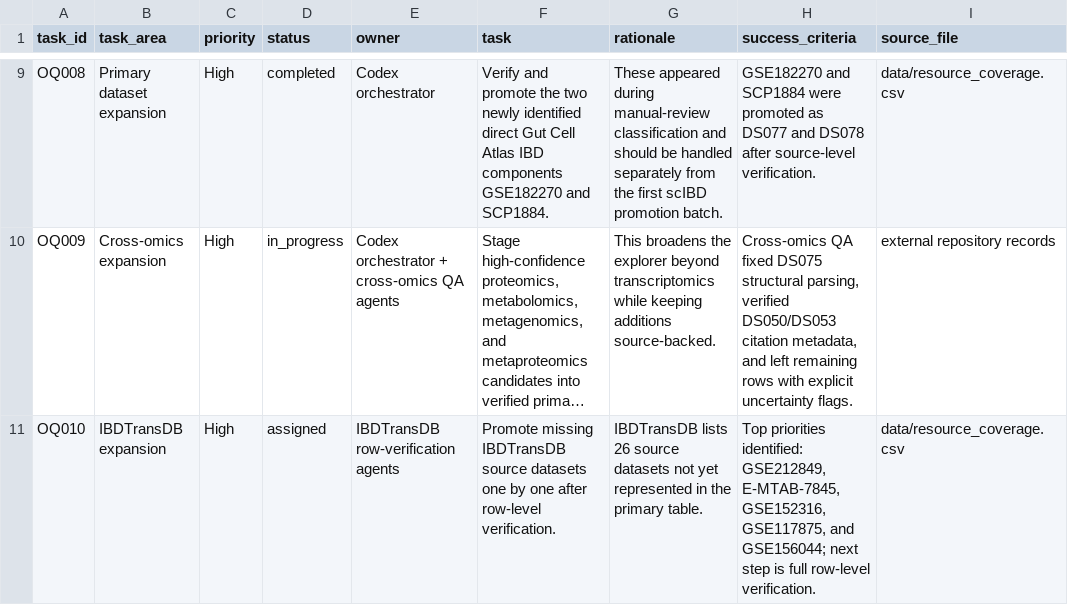
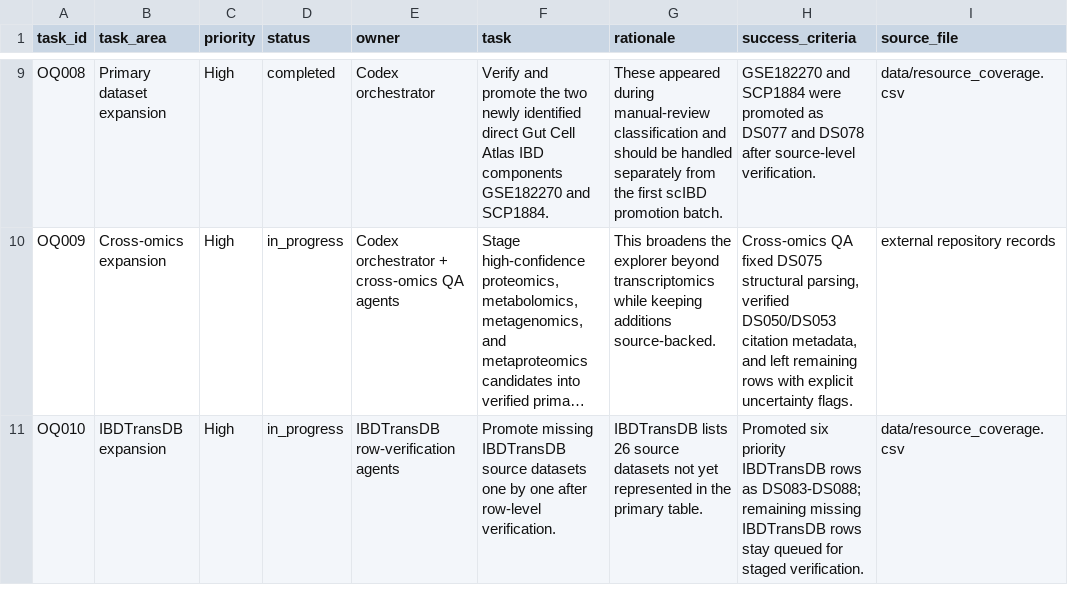
Before and after one commit to DahhamAlsoud/ibd-omics-explorer, a CSV file: data/orchestrator_queue.csv, drawn as a sheet; only a part is shown, gaps mark what is left out; long unchanged cells end in …; the diff names each change by its address in the sheet, - before the commit and + after, or states it on an @@ line.

```diff
--- a/data/orchestrator_queue.csv
+++ b/data/orchestrator_queue.csv
-D11 (status): assigned
+D11 (status): in_progress
-H11 (success_criteria): Top priorities identified: GSE212849, E-MTAB-7845, GSE152316, GSE117875, and GSE156044; next step is full row-level verification.
+H11 (success_criteria): Promoted six priority IBDTransDB rows as DS083-DS088; remaining missing IBDTransDB rows stay queued for staged verification.
```
Also changed, not shown: data/resource_coverage.csv, docs/data/orchestrator_queue.csv, 6 other files.
